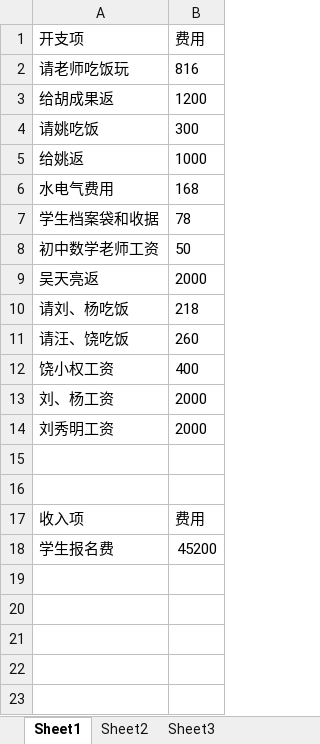
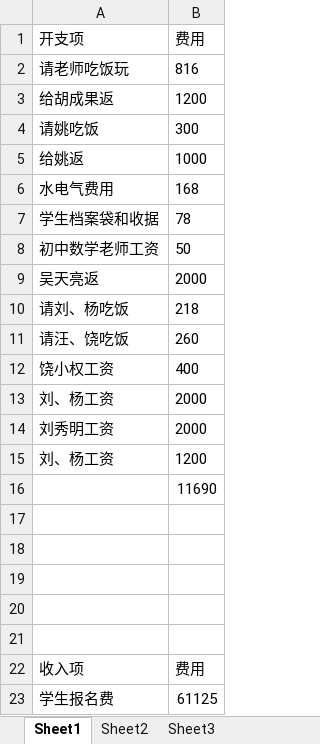
Before and after one commit to SolidFighter/edu_doc, an Excel workbook: 第二期开支收入.xlsx, sheet Sheet1, drawn as a sheet; values as stored, in another font and other column widths than the file's, no borders; addresses are those after the commit; the diff names each change by its address in the sheet, - before the commit and + after, or states it on an @@ line.

```diff
--- a/第二期开支收入.xlsx (sheet Sheet1)
+++ b/第二期开支收入.xlsx (sheet Sheet1)
+row 15: 刘、杨工资 | 1200
+row 16:  | 11690
+row 17: (empty)
+row 18: (empty)
+row 19: (empty)
-B23 (费用): 45200
+B23 (费用): 61125
```
Also changed, not shown: 华晨培训第二期报名册.xlsx.
